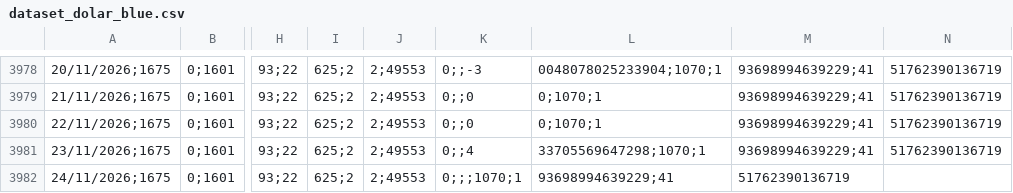
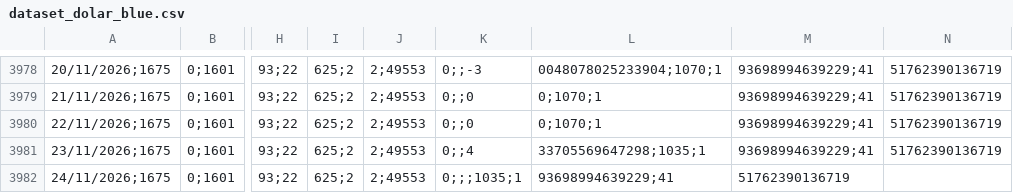
Before and after one commit to deysicamacho/Proyecto-final-IFTS24, a CSV file: data/dataset_dolar_blue.csv, drawn as a sheet; only a part is shown, gaps mark what is left out; the diff names each change by its address in the sheet, - before the commit and + after, or states it on an @@ line.

```diff
--- a/data/dataset_dolar_blue.csv
+++ b/data/dataset_dolar_blue.csv
-L3981: 33705569647298;1070;1
+L3981: 33705569647298;1035;1
-K3982: 0;;;1070;1
+K3982: 0;;;1035;1
```
Also changed, not shown: data/diagnostico_dataset.csv, 1 other file.
